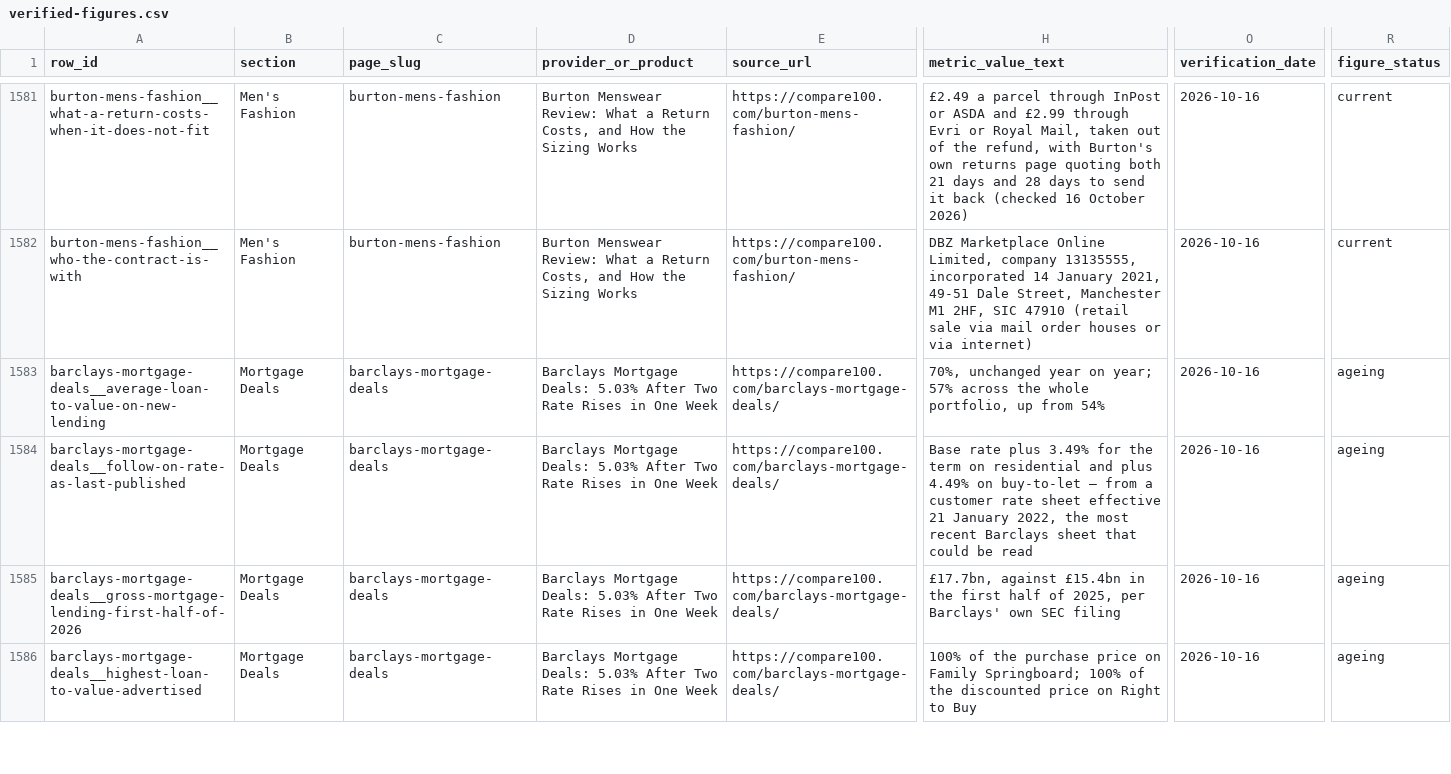
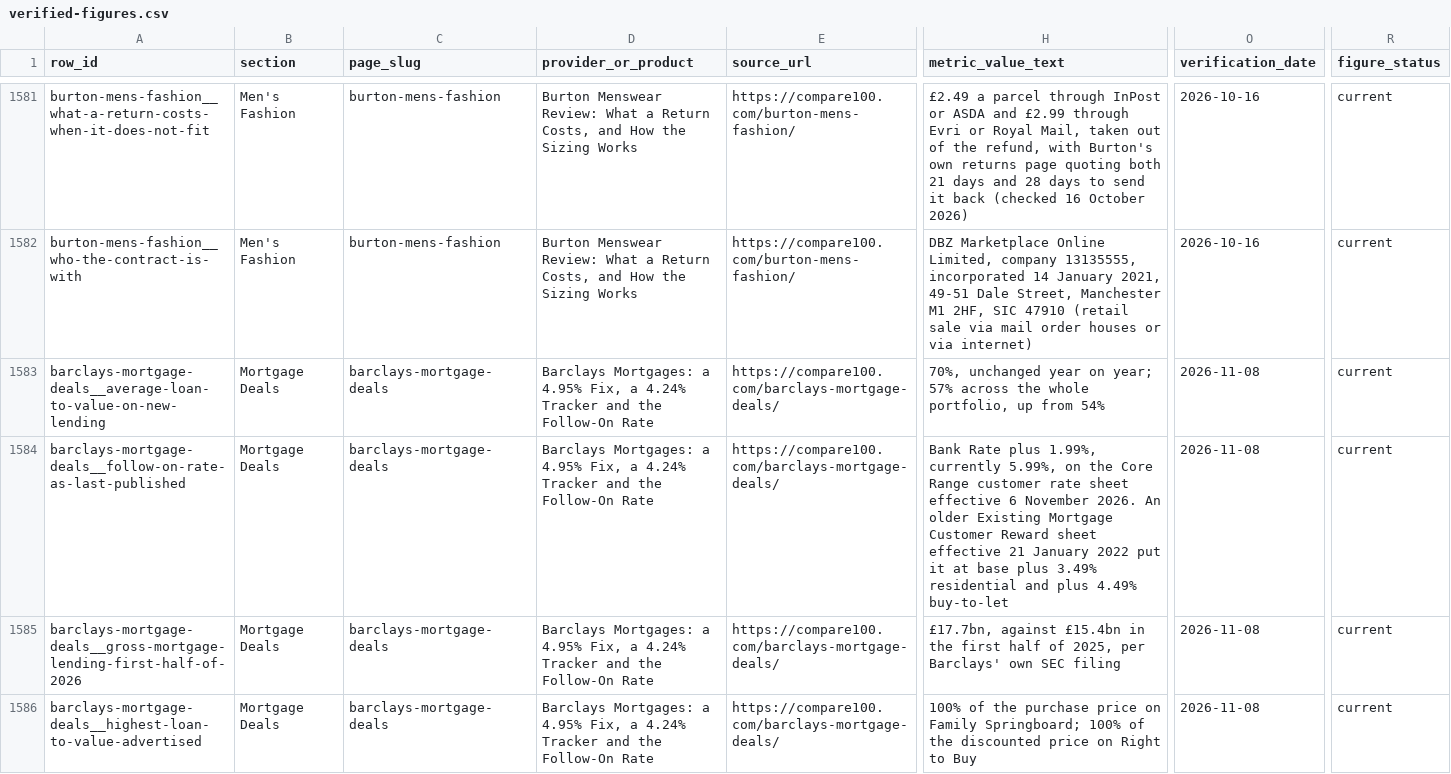
Before and after one commit to compare100/compare100, a CSV file: site/verified-figures.csv, drawn as a sheet; only a part is shown, gaps mark what is left out; the diff covers the shown part only; the diff names each change by its address in the sheet, - before the commit and + after, or states it on an @@ line.

```diff
--- a/site/verified-figures.csv
+++ b/site/verified-figures.csv
-D1583:D1586 (provider_or_product): Barclays Mortgage Deals: 5.03% After Two Rate Rises in One Week
+D1583:D1586 (provider_or_product): Barclays Mortgages: a 4.95% Fix, a 4.24% Tracker and the Follow-On Rate
-O1583:O1586 (verification_date): 2026-10-16
+O1583:O1586 (verification_date): 2026-11-08
-R1583:R1586 (figure_status): ageing
+R1583:R1586 (figure_status): current
-H1584 (metric_value_text): Base rate plus 3.49% for the term on residential and plus 4.49% on buy-to-let — from a customer rate sheet effective 21 January 2022, the most recent Barclays sheet that could be read
+H1584 (metric_value_text): Bank Rate plus 1.99%, currently 5.99%, on the Core Range customer rate sheet effective 6 November 2026. An older Existing Mortgage Customer Reward sheet effective 21 January 2022 put it at base plus 3.49% residential and plus 4.49% buy-to-let
```
Also changed, not shown: 2 added rows, 1 removed row and 27 edited cells elsewhere in this file, 8 other files.
